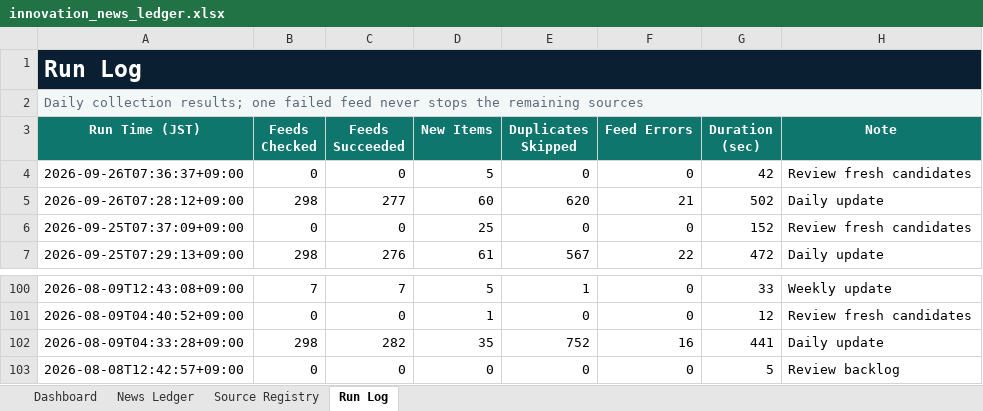
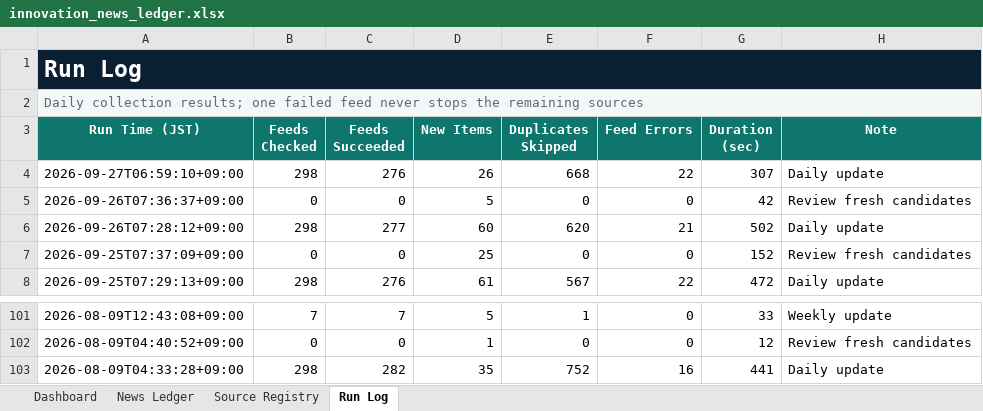
Before and after one commit to yagiharuka/innovation-news, an Excel workbook: docs/innovation_news_ledger.xlsx, sheet Run Log, drawn as a sheet; only a part is shown, gaps mark what is left out; values as stored, in another font and other column widths than the file's, no borders; table styles not drawn; removed rows and columns are numbered as before the commit, all else as after; the diff names each change by its address in the sheet, - before the commit and + after, or states it on an @@ line.

```diff
--- a/docs/innovation_news_ledger.xlsx (sheet Run Log)
+++ b/docs/innovation_news_ledger.xlsx (sheet Run Log)
+row 4: 2026-09-27T06:59:10+09:00 | 298 | 276 | 26 | 668 | 22 | 307 | Daily update
-row 103: 2026-08-08T12:42:57+09:00 | 0 | 0 | 0 | 0 | 0 | 5 | Review backlog
```
Also changed, not shown: sheet News Ledger, sheet Dashboard, 13 other files.
